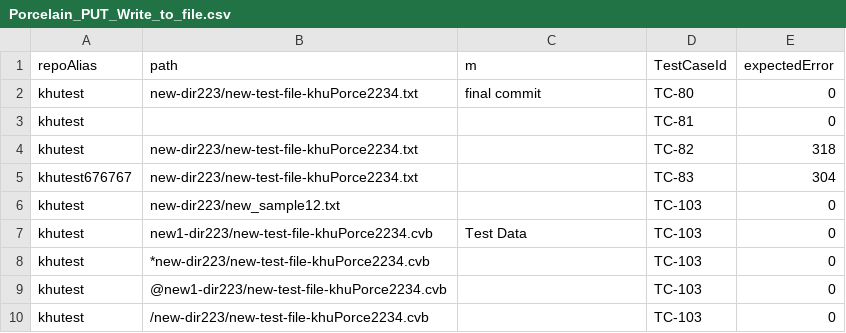
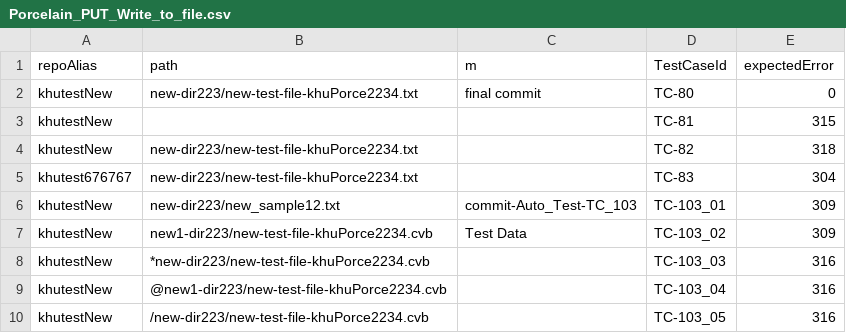
Before and after one commit to pks2017/TaurusSetUpDemo, a CSV file: ApiTesting/DAMsl/DataSet/Porcelain/Porcelain_PUT_Write_to_file.csv, drawn as a sheet.

Commit message:
commit

```diff
--- a/ApiTesting/DAMsl/DataSet/Porcelain/Porcelain_PUT_Write_to_file.csv
+++ b/ApiTesting/DAMsl/DataSet/Porcelain/Porcelain_PUT_Write_to_file.csv
@@ -1,10 +1,10 @@
 repoAlias,path,m,TestCaseId,expectedError
-khutest,new-dir223/new-test-file-khuPorce2234.txt,final commit ,TC-80,0
-khutest,,,TC-81,0
-khutest,new-dir223/new-test-file-khuPorce2234.txt,,TC-82,318
+khutestNew,new-dir223/new-test-file-khuPorce2234.txt,final commit ,TC-80,0
+khutestNew,,,TC-81,315
+khutestNew,new-dir223/new-test-file-khuPorce2234.txt,,TC-82,318
 khutest676767,new-dir223/new-test-file-khuPorce2234.txt,,TC-83,304
-khutest,new-dir223/new_sample12.txt,,TC-103,0
-khutest,new1-dir223/new-test-file-khuPorce2234.cvb,Test Data,TC-103,0
-khutest,*new-dir223/new-test-file-khuPorce2234.cvb,,TC-103,0
-khutest, @new1-dir223/new-test-file-khuPorce2234.cvb,,TC-103,0
-khutest, /new-dir223/new-test-file-khuPorce2234.cvb,,TC-103,0
+khutestNew,new-dir223/new_sample12.txt,commit-Auto_Test-TC_103,TC-103_01,309
+khutestNew,new1-dir223/new-test-file-khuPorce2234.cvb,Test Data,TC-103_02,309
+khutestNew,*new-dir223/new-test-file-khuPorce2234.cvb,,TC-103_03,316
+khutestNew, @new1-dir223/new-test-file-khuPorce2234.cvb,,TC-103_04,316
+khutestNew, /new-dir223/new-test-file-khuPorce2234.cvb,,TC-103_05,316
```
Also changed, not shown: ApiTesting/DAMsl/DataSet/CRUD/CRUD_PATCH_LocalVar.csv, ApiTesting/DAMsl/DataSet/CRUD/CRUD_PUT_LocalVar.csv, 22 other files.
